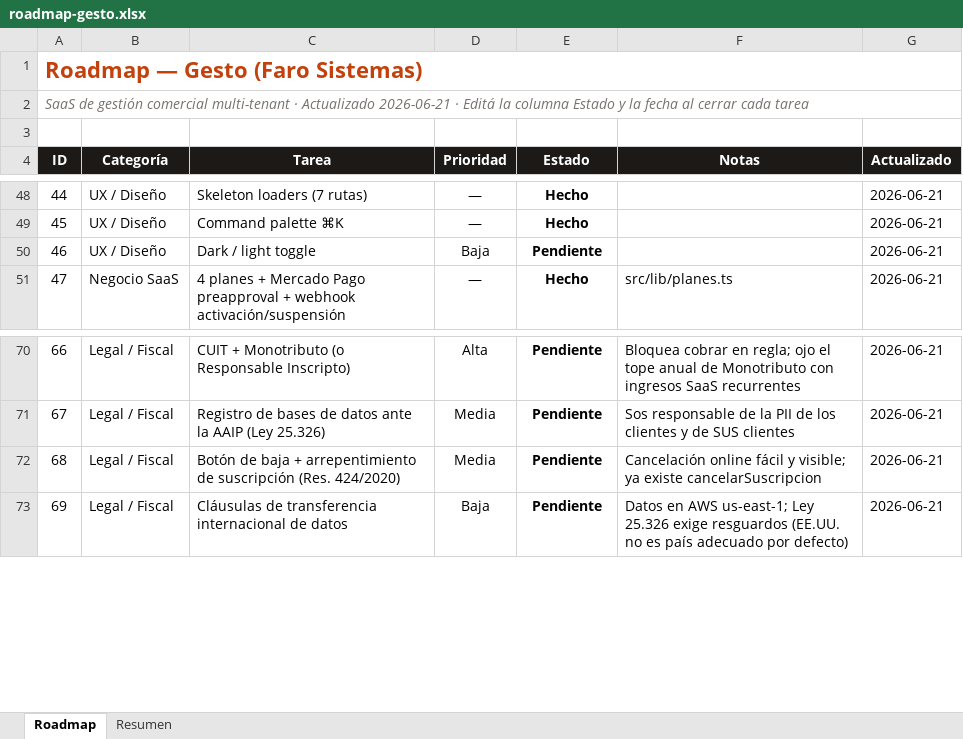
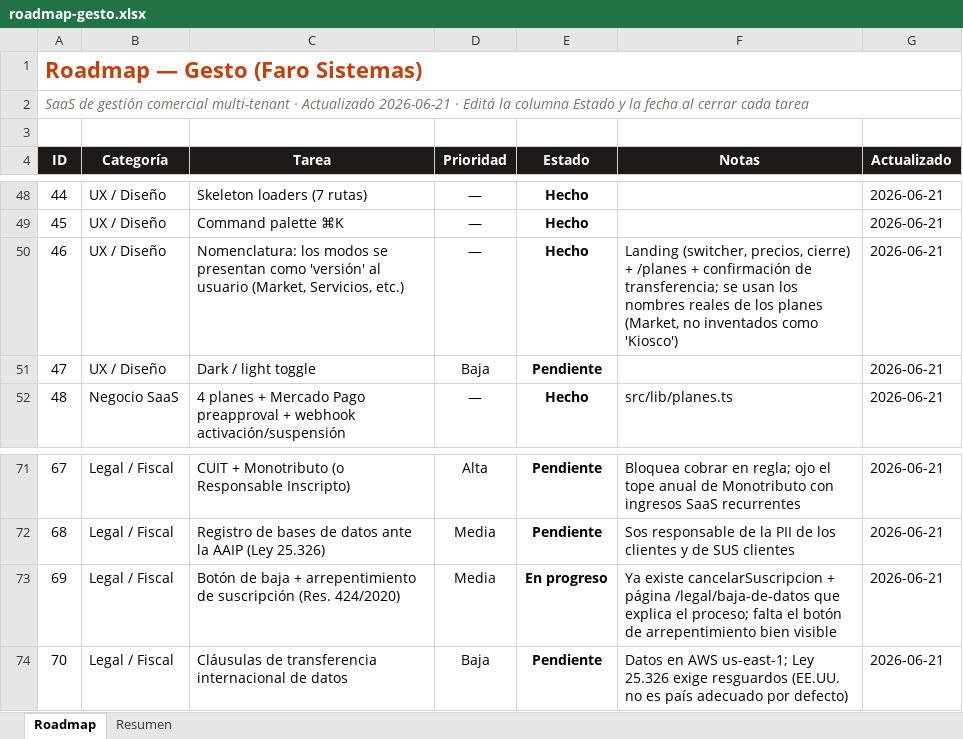
Before and after one commit to santafocaccia-stack/faro-sistemas, an Excel workbook: roadmap-gesto.xlsx, sheet Roadmap, drawn as a sheet; only a part is shown, gaps mark what is left out; values as stored, in another font and other column widths than the file's, no borders; conditional formats not drawn; addresses are those after the commit; the diff names each change by its address in the sheet, - before the commit and + after, or states it on an @@ line.

```diff
--- a/roadmap-gesto.xlsx (sheet Roadmap)
+++ b/roadmap-gesto.xlsx (sheet Roadmap)
+row 50: 46 | UX / Diseño | Nomenclatura: los modos se presentan como 'versión' al usuario (Market, Servicios, etc.) | — | Hecho | Landing (switcher, precios, cierre) + /planes + confirmación de transferencia; se usan los nombres reales de los planes (Market, no inventados como 'Kiosco') | 2026-06-21
@@ column A (ID) renumbered from row 51 down @@
-E73 (Estado): Pendiente
+E73 (Estado): En progreso
-F73 (Notas): Cancelación online fácil y visible; ya existe cancelarSuscripcion
+F73 (Notas): Ya existe cancelarSuscripcion + página /legal/baja-de-datos que explica el proceso; falta el botón de arrepentimiento bien visible
```
Also changed, not shown: sheet Resumen, 1 other file.
